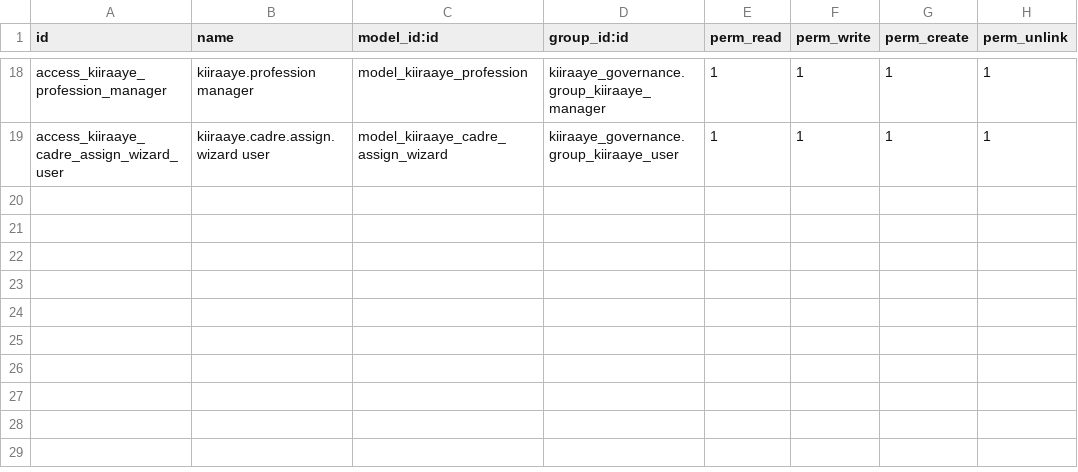
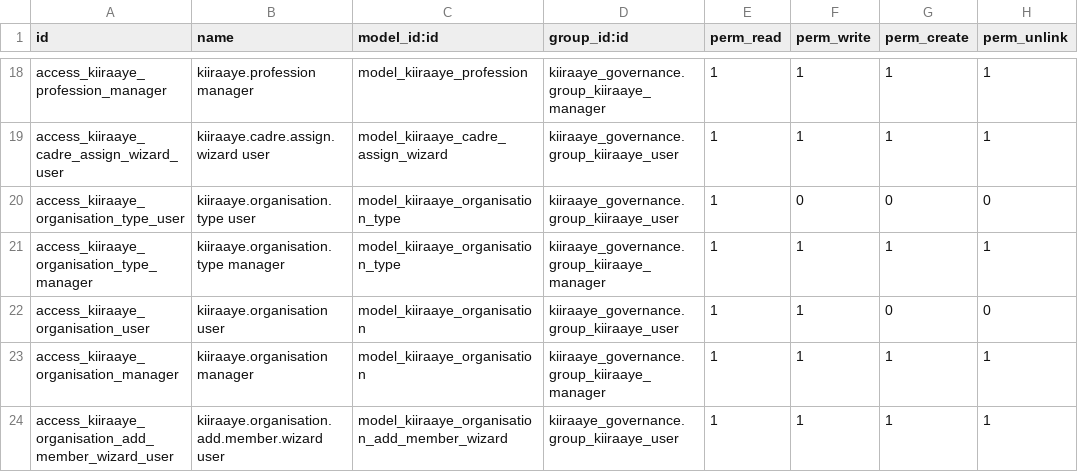
Before and after one commit to MD-ODOO/odoo-railway, a CSV file: addons/kiiraaye_governance/security/ir.model.access.csv, drawn as a sheet; only a part is shown, gaps mark what is left out; the diff names each change by its address in the sheet, - before the commit and + after, or states it on an @@ line.

Commit message:
Ajouter les droits sur les organisations flexibles

```diff
--- a/addons/kiiraaye_governance/security/ir.model.access.csv
+++ b/addons/kiiraaye_governance/security/ir.model.access.csv
+row 20: access_kiiraaye_organisation_type_user | kiiraaye.organisation.type user | model_kiiraaye_organisation_type | kiiraaye_governance.group_kiiraaye_user | 1 | 0 | 0 | 0
+row 21: access_kiiraaye_organisation_type_manager | kiiraaye.organisation.type manager | model_kiiraaye_organisation_type | kiiraaye_governance.group_kiiraaye_manager | 1 | 1 | 1 | 1
+row 22: access_kiiraaye_organisation_user | kiiraaye.organisation user | model_kiiraaye_organisation | kiiraaye_governance.group_kiiraaye_user | 1 | 1 | 0 | 0
+row 23: access_kiiraaye_organisation_manager | kiiraaye.organisation manager | model_kiiraaye_organisation | kiiraaye_governance.group_kiiraaye_manager | 1 | 1 | 1 | 1
+row 24: access_kiiraaye_organisation_add_member_wizard_user | kiiraaye.organisation.add.member.wizard user | model_kiiraaye_organisation_add_member_wizard | kiiraaye_governance.group_kiiraaye_user | 1 | 1 | 1 | 1
```
